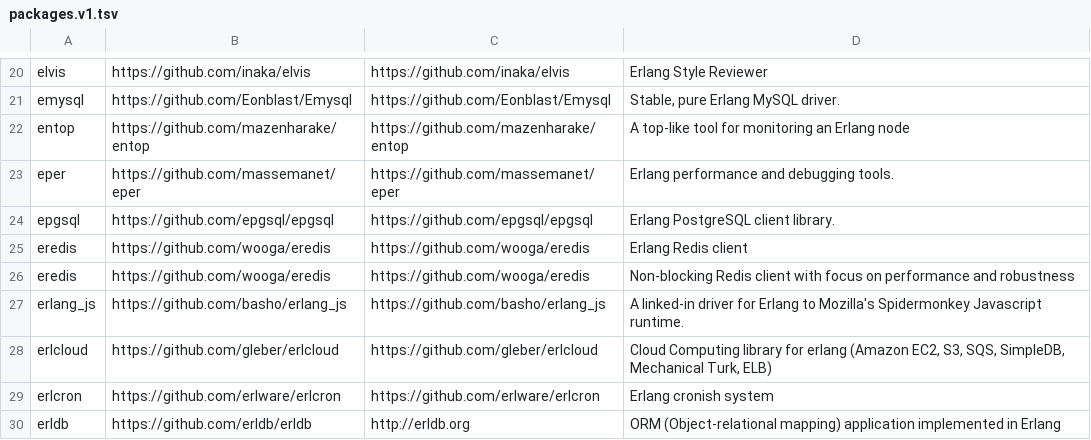
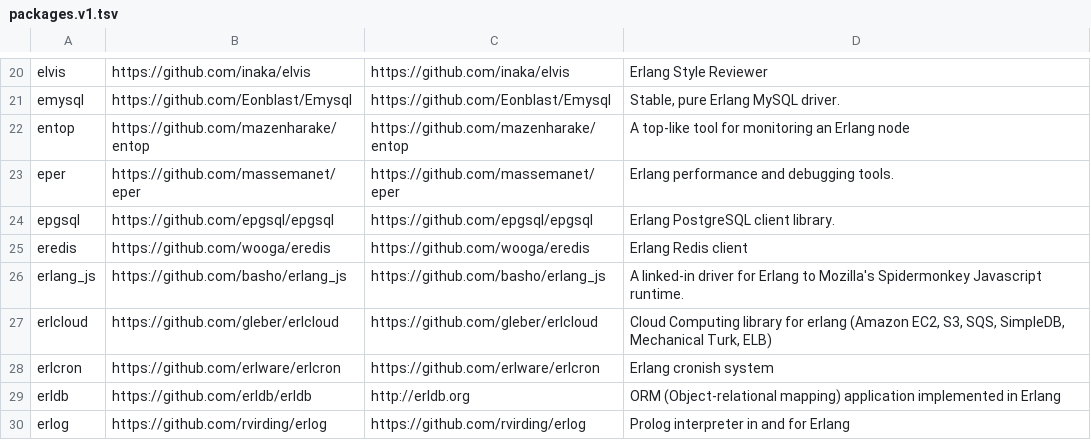
Before and after one commit to ninenines/erlang.mk, a TSV file: packages.v1.tsv, drawn as a sheet; only a part is shown, gaps mark what is left out; the shorter side is filled out with more unchanged rows.

```diff
--- a/packages.v1.tsv
+++ b/packages.v1.tsv
@@ -25,3 +25,2 @@ epgsql	https://github.com/epgsql/epgsql	https://github.com/epgsql/epgsql	Erlang
 eredis	https://github.com/wooga/eredis	https://github.com/wooga/eredis	Erlang Redis client
-eredis	https://github.com/wooga/eredis	https://github.com/wooga/eredis	Non-blocking Redis client with focus on performance and robustness
 erlang_js	https://github.com/basho/erlang_js	https://github.com/basho/erlang_js	A linked-in driver for Erlang to Mozilla's Spidermonkey Javascript runtime.
```
Also changed, not shown: packages.v2.tsv, 1 other file.
